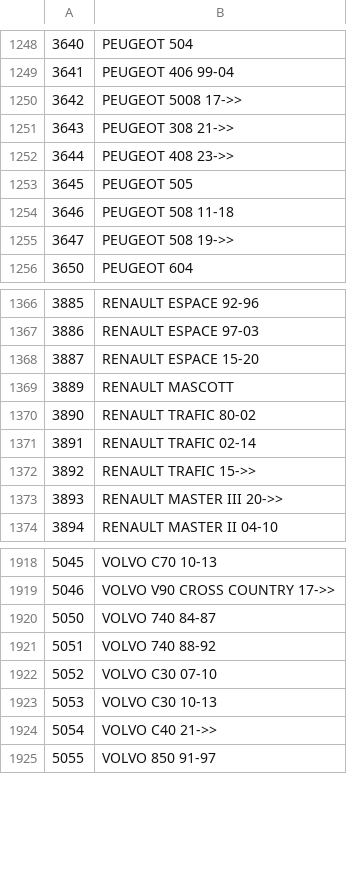
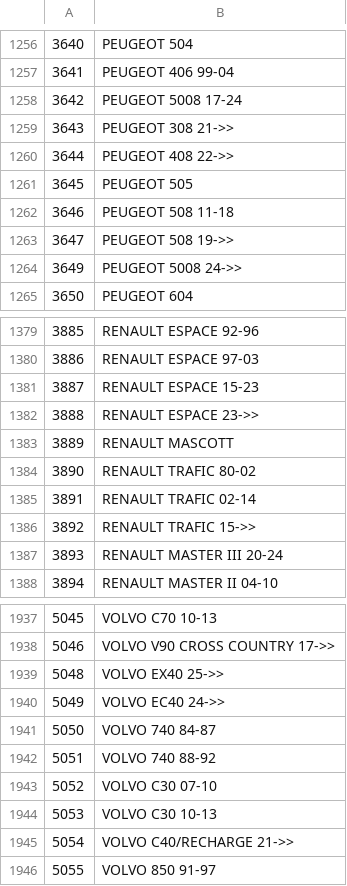
Before and after one commit to Bildelsbasen/codelist, a CSV file: language/sv/vehicle_code.csv, drawn as a sheet; only a part is shown, gaps mark what is left out; the diff covers the shown part only.

```diff
--- a/language/sv/vehicle_code.csv
+++ b/language/sv/vehicle_code.csv
@@ -1249,5 +1257,5 @@
 "3641";"PEUGEOT 406 99-04"
-"3642";"PEUGEOT 5008 17->>"
+"3642";"PEUGEOT 5008 17-24"
 "3643";"PEUGEOT 308 21->>"
-"3644";"PEUGEOT 408 23->>"
+"3644";"PEUGEOT 408 22->>"
 "3645";"PEUGEOT 505"
@@ -1255,2 +1263,3 @@
 "3647";"PEUGEOT 508 19->>"
+"3649";"PEUGEOT 5008 24->>"
 "3650";"PEUGEOT 604"
@@ -1367,3 +1380,4 @@
 "3886";"RENAULT ESPACE 97-03"
-"3887";"RENAULT ESPACE 15-20"
+"3887";"RENAULT ESPACE 15-23"
+"3888";"RENAULT ESPACE 23->>"
 "3889";"RENAULT MASCOTT"
@@ -1372,3 +1386,3 @@
 "3892";"RENAULT TRAFIC 15->>"
-"3893";"RENAULT MASTER III 20->>"
+"3893";"RENAULT MASTER III 20-24"
 "3894";"RENAULT MASTER II 04-10"
@@ -1919,2 +1938,4 @@
 "5046";"VOLVO V90 CROSS COUNTRY 17->>"
+"5048";"VOLVO EX40 25->>"
+"5049";"VOLVO EC40 24->>"
 "5050";"VOLVO 740 84-87"
@@ -1923,3 +1944,3 @@
 "5053";"VOLVO C30 10-13"
-"5054";"VOLVO C40 21->>"
+"5054";"VOLVO C40/RECHARGE 21->>"
 "5055";"VOLVO 850 91-97"
```
Also changed, not shown: 28 added rows, 5 removed rows and 60 edited cells elsewhere in this file.
